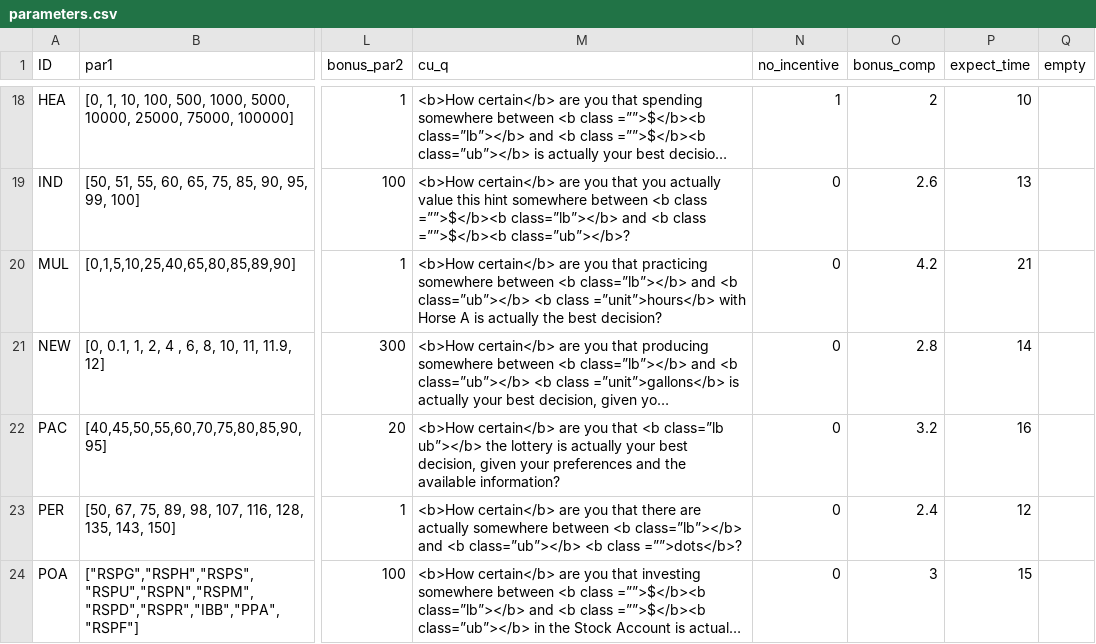
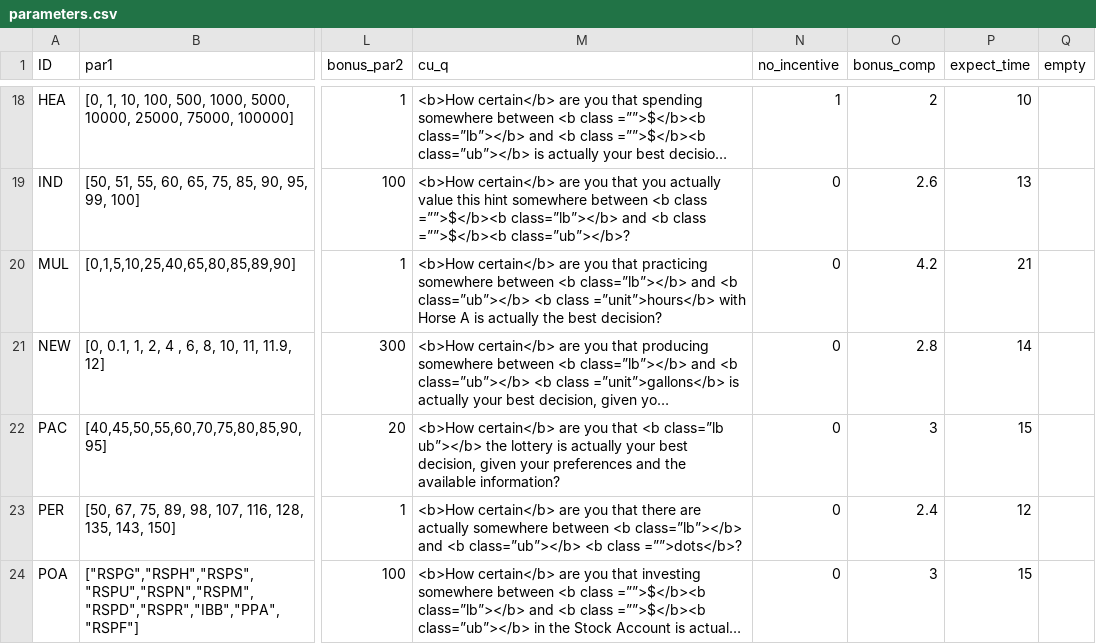
Before and after one commit to jeffreyyang97/Attenuation, a CSV file: Instructions/html/parameters.csv, drawn as a sheet; only a part is shown, gaps mark what is left out; long unchanged cells end in …; the diff names each change by its address in the sheet, - before the commit and + after, or states it on an @@ line.

Commit message:
whole survey

```diff
--- a/Instructions/html/parameters.csv
+++ b/Instructions/html/parameters.csv
-O22 (bonus_comp): 3.2
+O22 (bonus_comp): 3
-P22 (expect_time): 16
+P22 (expect_time): 15
```
